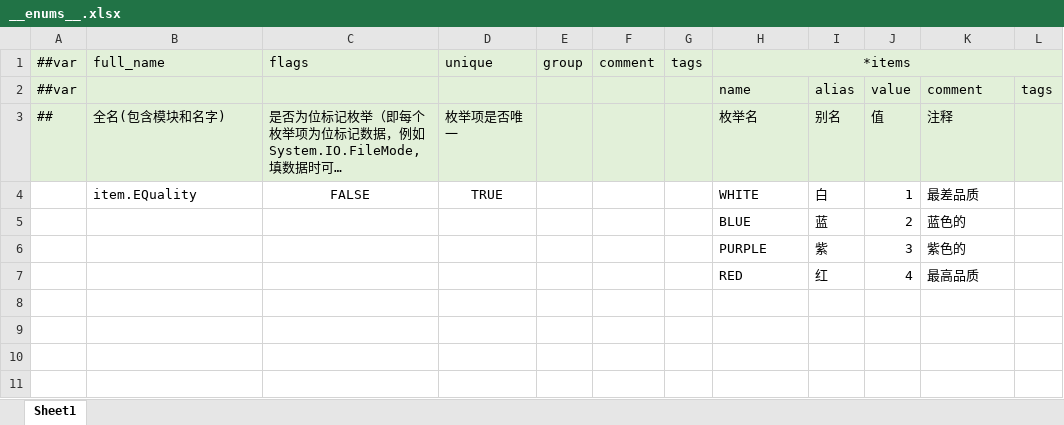
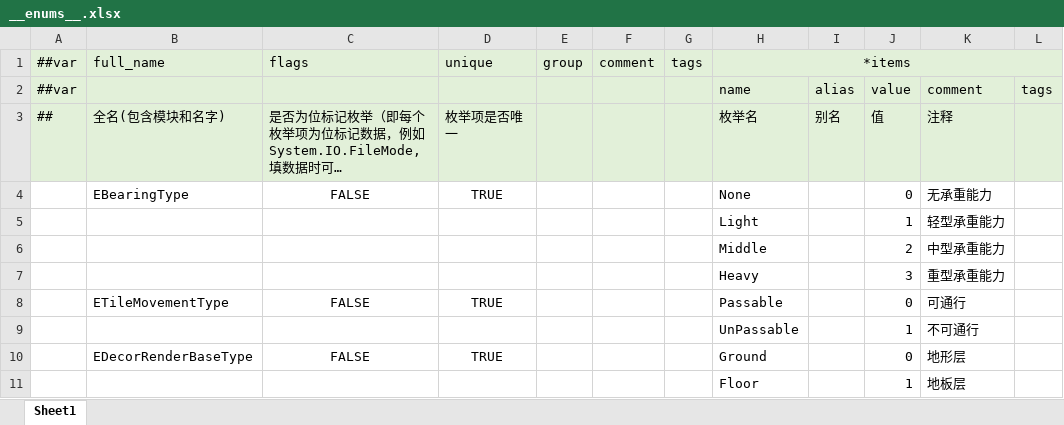
Before and after one commit to GouDanO-O/Anonymous, an Excel workbook: LubanTools/Datas/__enums__.xlsx, sheet Sheet1, drawn as a sheet; long unchanged cells end in …; values as stored, in another font and other column widths than the file's, no borders; removed rows and columns are numbered as before the commit, all else as after; the diff names each change by its address in the sheet, - before the commit and + after, or states it on an @@ line.

Commit message:
重构世界实体和贴图数据结构
删除轴承系统和相关的瓷砖检查结果类。引入了新的实体数据类（EntityData, WallEntityData, DoorEntityData, FurnitureEntityData, ContainerEntityData），并支持实体和墙壁类型的枚举。增加了实体生命周期和空间管理的EntityManager。重构了瓷砖数据结构：删除了EDecorType， EFloorType和EGroundType枚举，增强了DecorLayerData和TileData，为轴承，运动和装饰管理提供了更丰富的属性和方法。更新了LubanTools数据表以匹配新的结构。

```diff
--- a/LubanTools/Datas/__enums__.xlsx (sheet Sheet1)
+++ b/LubanTools/Datas/__enums__.xlsx (sheet Sheet1)
-row 4:  | item.EQuality | FALSE | TRUE |  |  |  | WHITE | 白 | 1 | 最差品质
-row 5:  |  |  |  |  |  |  | BLUE | 蓝 | 2 | 蓝色的
-row 6:  |  |  |  |  |  |  | PURPLE | 紫 | 3 | 紫色的
-row 7:  |  |  |  |  |  |  | RED | 红 | 4 | 最高品质
+row 4:  | EBearingType | FALSE | TRUE |  |  |  | None |  | 0 | 无承重能力
+row 5:  |  |  |  |  |  |  | Light |  | 1 | 轻型承重能力
+row 6:  |  |  |  |  |  |  | Middle |  | 2 | 中型承重能力
+row 7:  |  |  |  |  |  |  | Heavy |  | 3 | 重型承重能力
+row 8:  | ETileMovementType | FALSE | TRUE |  |  |  | Passable |  | 0 | 可通行
+row 9:  |  |  |  |  |  |  | UnPassable |  | 1 | 不可通行
+row 10:  | EDecorRenderBaseType | FALSE | TRUE |  |  |  | Ground |  | 0 | 地形层
+row 11:  |  |  |  |  |  |  | Floor |  | 1 | 地板层
```
Also changed, not shown: LubanTools/Datas/__beans__.xlsx, LubanTools/Datas/__tables__.xlsx, 42 other files.
